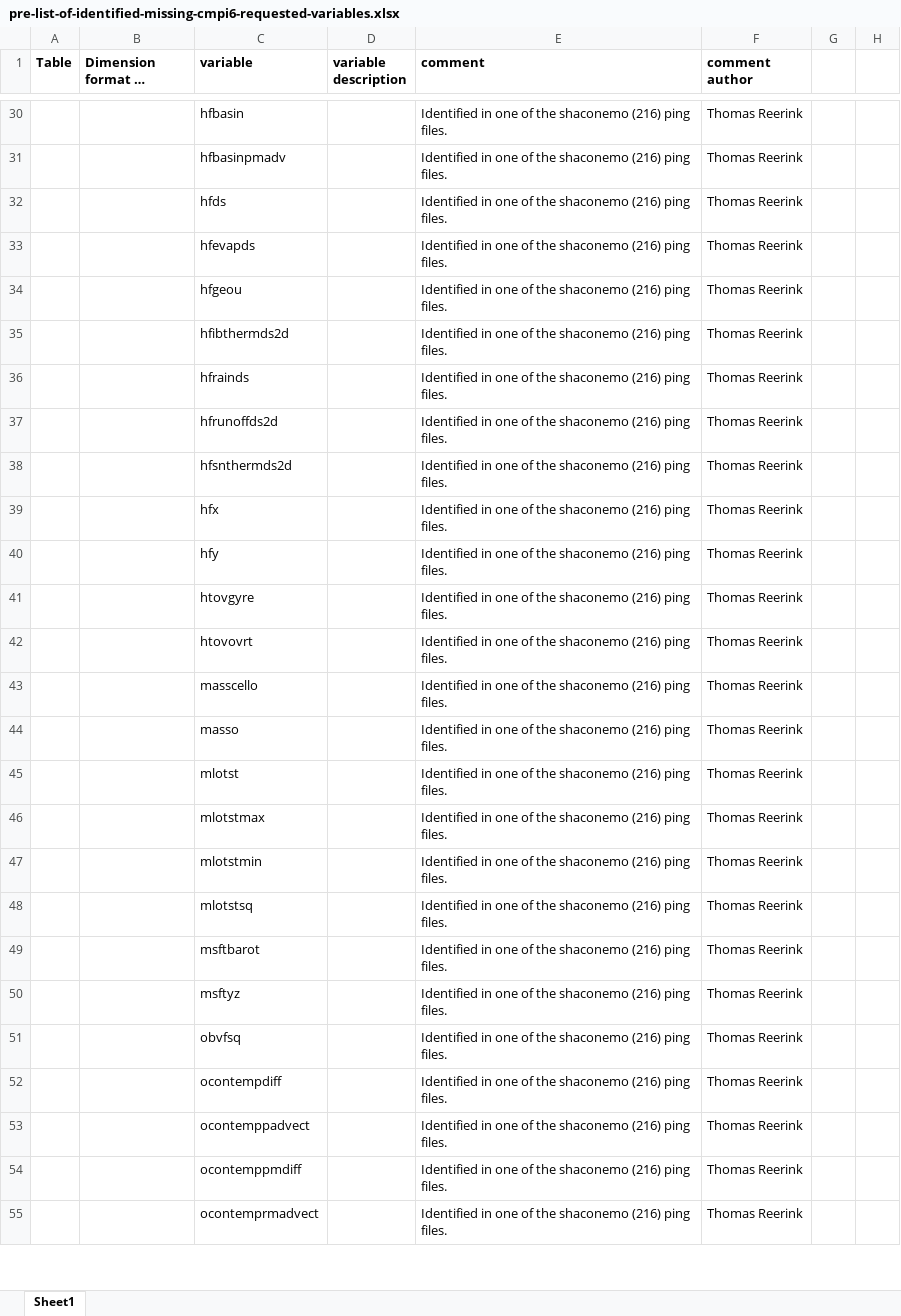
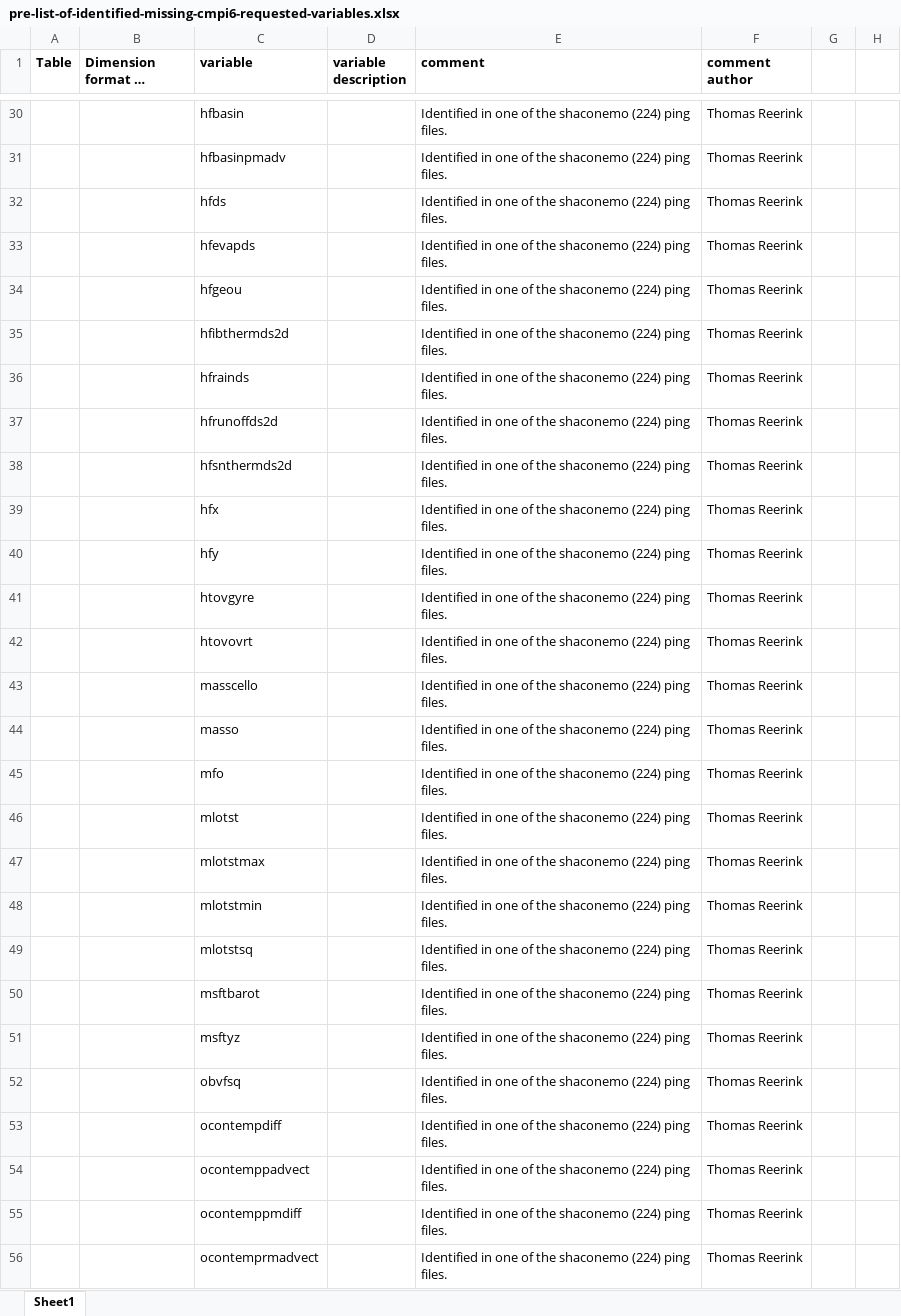
Before and after one commit to EC-Earth/ece2cmor3, an Excel workbook: ece2cmor3/resources/pre-list-of-identified-missing-cmpi6-requested-variables.xlsx, sheet Sheet1, drawn as a sheet; only a part is shown, gaps mark what is left out; long unchanged cells end in …; values as stored, in another font and other column widths than the file's, no borders; addresses are those after the commit; the diff covers the shown part only; the diff names each change by its address in the sheet, - before the commit and + after, or states it on an @@ line.

Commit message:
Update the pre identified file for update to Shaconemo r224.

```diff
--- a/ece2cmor3/resources/pre-list-of-identified-missing-cmpi6-requested-variables.xlsx (sheet Sheet1)
+++ b/ece2cmor3/resources/pre-list-of-identified-missing-cmpi6-requested-variables.xlsx (sheet Sheet1)
-E30:E44 (comment): …the shaconemo (216) ping files.
+E30:E44 (comment): …the shaconemo (224) ping files.
+row 45:  |  | mfo |  | Identified in one of the shaconemo (224) ping files. | Thomas Reerink
-E46:E56 (comment): …the shaconemo (216) ping files.
+E46:E56 (comment): …the shaconemo (224) ping files.
```
Also changed, not shown: 1 added row and 237 edited cells elsewhere in this sheet.
